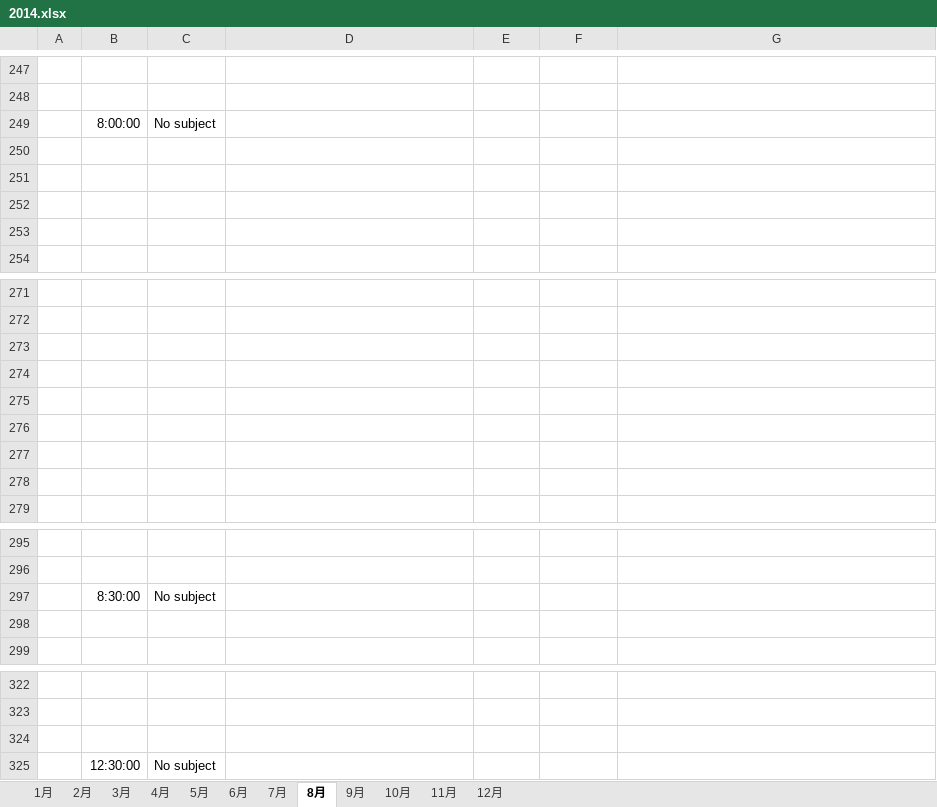
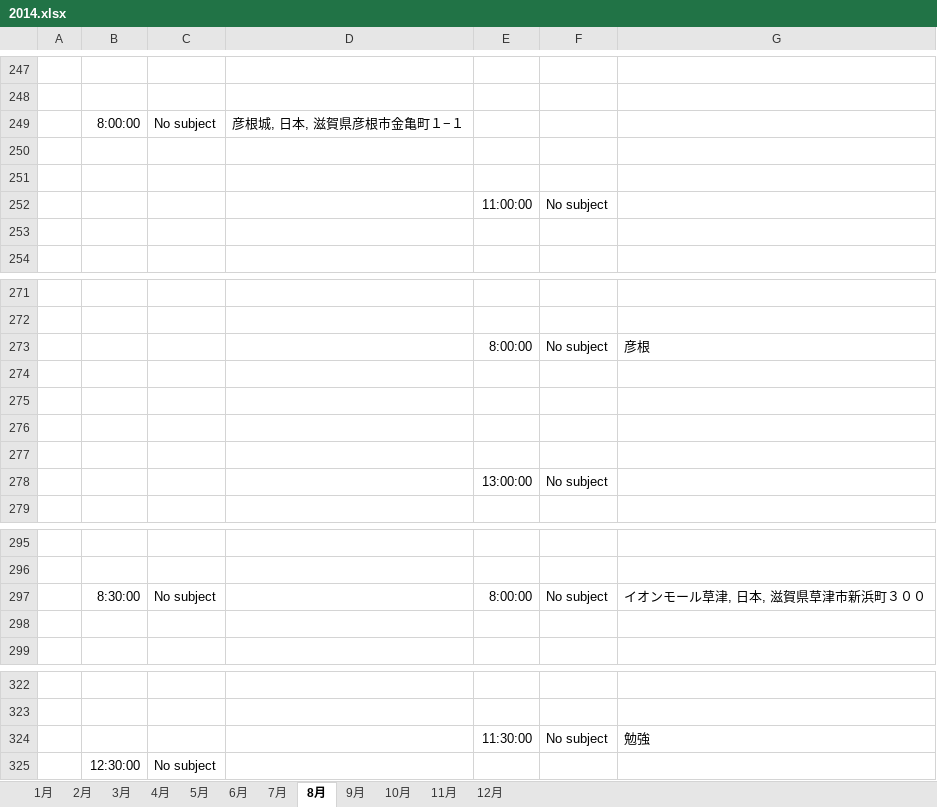
Before and after one commit to renton18/GoogleCalenderAssist, an Excel workbook: GoogleCalenderAssist/GoogleCalenderAssist/bin/Debug/2014.xlsx, sheet 8月, drawn as a sheet; only a part is shown, gaps mark what is left out; values as stored, in another font and other column widths than the file's, no borders; removed rows and columns are numbered as before the commit, all else as after; the diff names each change by its address in the sheet, - before the commit and + after, or states it on an @@ line.

```diff
--- a/GoogleCalenderAssist/GoogleCalenderAssist/bin/Debug/2014.xlsx (sheet 8月)
+++ b/GoogleCalenderAssist/GoogleCalenderAssist/bin/Debug/2014.xlsx (sheet 8月)
-D249: (empty)
+D249: 彦根城, 日本, 滋賀県彦根市金亀町１−１
-row 252: (empty)
+row 252:  |  |  |  | 11:00:00 | No subject
+row 273:  |  |  |  | 8:00:00 | No subject | 彦根
-row 278: (empty)
+row 278:  |  |  |  | 13:00:00 | No subject
-row 278: (empty)
-row 297:  | 8:30:00 | No subject
+row 297:  | 8:30:00 | No subject |  | 8:00:00 | No subject | イオンモール草津, 日本, 滋賀県草津市新浜町３００
-row 324: (empty)
+row 324:  |  |  |  | 11:30:00 | No subject | 勉強
```
Also changed, not shown: GoogleCalenderAssist/GoogleCalenderAssist/bin/Debug/2015.xlsx, GoogleCalenderAssist/GoogleCalenderAssist/bin/Debug/2016.xlsx, 18 other files.
